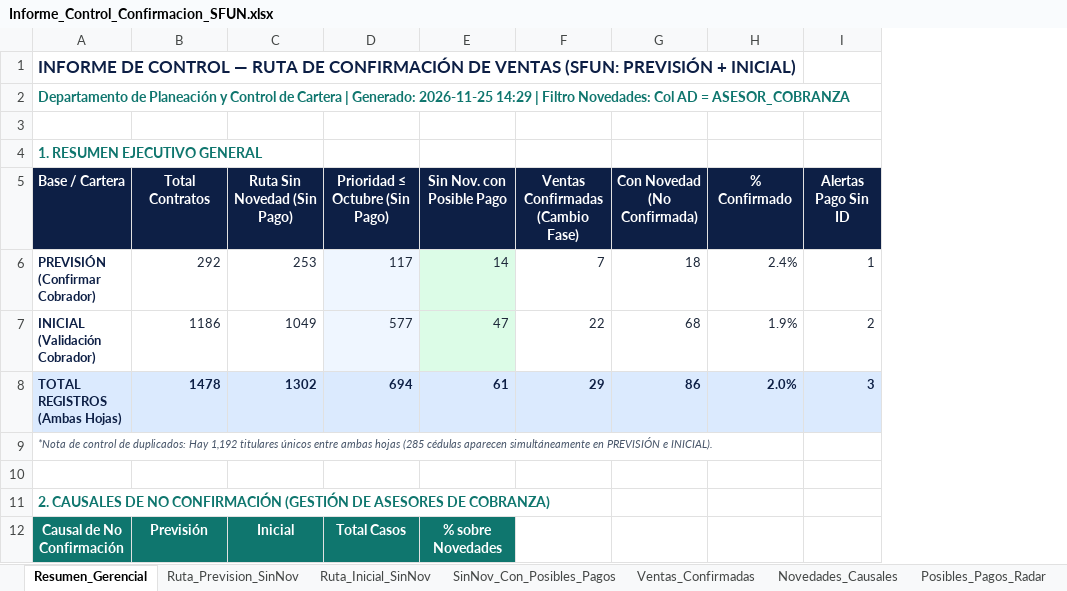
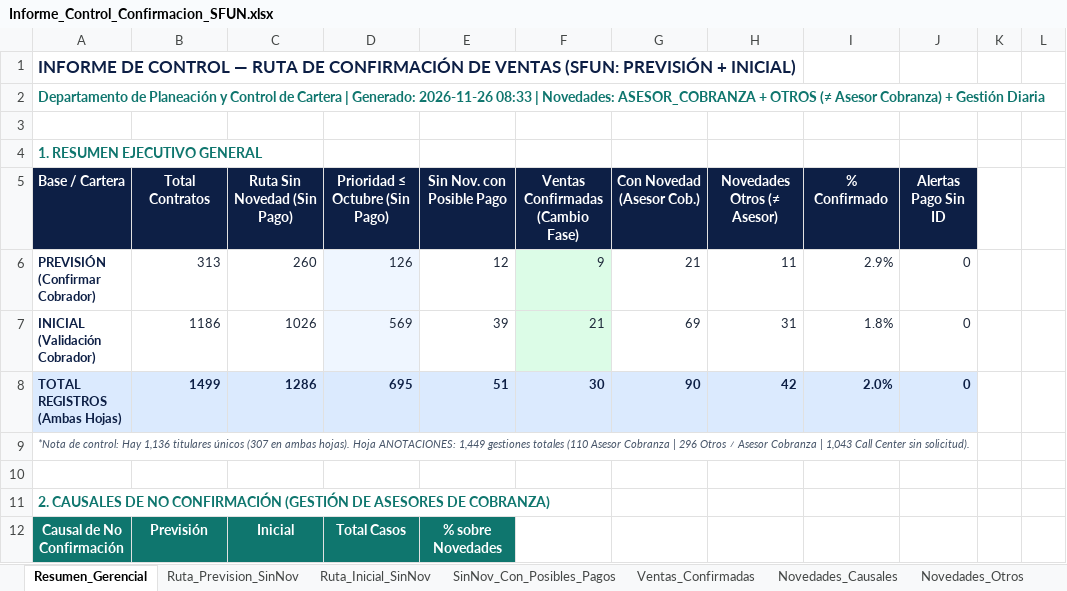
Before and after one commit to coordplaneacioncarteranal-del/ruta-confirmacion-sfun, an Excel workbook: Informe_Control_Confirmacion_SFUN.xlsx, sheet Resumen_Gerencial, drawn as a sheet; only a part is shown; values as stored, in another font and other column widths than the file's, no borders; addresses are those after the commit; the diff covers the shown part only; the diff names each change by its address in the sheet, - before the commit and + after, or states it on an @@ line.

Commit message:
Informe Control (2026-11-26 08:34)

```diff
--- a/Informe_Control_Confirmacion_SFUN.xlsx (sheet Resumen_Gerencial)
+++ b/Informe_Control_Confirmacion_SFUN.xlsx (sheet Resumen_Gerencial)
+sheet tab: Novedades_Otros
+column H (Novedades Otros (≠ Asesor)), rows 6-8: 11 | 31 | 42
+column K, empty
+column L, empty
-A2 (Base / Cartera): …| Generado: 2026-11-25 14:29 | Filtro Novedades: Col AD = ASESOR_COBRANZA
+A2 (Base / Cartera): …| Generado: 2026-11-26 08:33 | Novedades: ASESOR_COBRANZA + OTROS (≠ Asesor Cobranza) + Gestión Diaria
-G5: Con Novedad (No Confirmada)
+G5: Con Novedad (Asesor Cob.)
-B6 (Total Contratos): 292
+B6 (Total Contratos): 313
-C6 (Ruta Sin Novedad (Sin Pago)): 253
+C6 (Ruta Sin Novedad (Sin Pago)): 260
-D6 (Prioridad ≤ Octubre (Sin Pago)): 117
+D6 (Prioridad ≤ Octubre (Sin Pago)): 126
-E6 (Sin Nov. con Posible Pago): 14
+E6 (Sin Nov. con Posible Pago): 12
-E6:E7 fill: #DCFCE7
+E6:E7 fill: none
-F6 (Ventas Confirmadas (Cambio Fase)): 7
+F6 (Ventas Confirmadas (Cambio Fase)): 9
-F6:F7 fill: none
+F6:F7 fill: #DCFCE7
-G6 (Con Novedad (Asesor Cob.)): 18
+G6 (Con Novedad (Asesor Cob.)): 21
-I6 (% Confirmado): 2.4%
+I6 (% Confirmado): 2.9%
-J6 (Alertas Pago Sin ID): 1
+J6 (Alertas Pago Sin ID): 0
-C7 (Ruta Sin Novedad (Sin Pago)): 1049
+C7 (Ruta Sin Novedad (Sin Pago)): 1026
-D7 (Prioridad ≤ Octubre (Sin Pago)): 577
+D7 (Prioridad ≤ Octubre (Sin Pago)): 569
-E7 (Sin Nov. con Posible Pago): 47
+E7 (Sin Nov. con Posible Pago): 39
-F7 (Ventas Confirmadas (Cambio Fase)): 22
+F7 (Ventas Confirmadas (Cambio Fase)): 21
-G7 (Con Novedad (Asesor Cob.)): 68
+G7 (Con Novedad (Asesor Cob.)): 69
-I7 (% Confirmado): 1.9%
+I7 (% Confirmado): 1.8%
-J7 (Alertas Pago Sin ID): 2
+J7 (Alertas Pago Sin ID): 0
-B8 (Total Contratos): 1478
+B8 (Total Contratos): 1499
-C8 (Ruta Sin Novedad (Sin Pago)): 1302
+C8 (Ruta Sin Novedad (Sin Pago)): 1286
-D8 (Prioridad ≤ Octubre (Sin Pago)): 694
+D8 (Prioridad ≤ Octubre (Sin Pago)): 695
-E8 (Sin Nov. con Posible Pago): 61
+E8 (Sin Nov. con Posible Pago): 51
-F8 (Ventas Confirmadas (Cambio Fase)): 29
+F8 (Ventas Confirmadas (Cambio Fase)): 30
-G8 (Con Novedad (Asesor Cob.)): 86
+G8 (Con Novedad (Asesor Cob.)): 90
-J8 (Alertas Pago Sin ID): 3
+J8 (Alertas Pago Sin ID): 0
-A9 (Base / Cartera): *Nota de control de duplicados: Hay 1,192 titulares únicos entre ambas hojas (285 cédulas aparecen simultáneamente en PREVISIÓN e INICIAL).
+A9 (Base / Cartera): *Nota de control: Hay 1,136 titulares únicos (307 en ambas hojas). Hoja ANOTACIONES: 1,449 gestiones totales (110 Asesor Cobranza | 296 Otros ≠ Asesor Cobranza | 1,043 Call Center sin solicitud).
```
Also changed, not shown: 5 added rows, 4 removed rows, 96 edited cells and cell formats elsewhere in this sheet, sheet Ruta_Prevision_SinNov, sheet Ruta_Inicial_SinNov, sheet Ventas_Confirmadas, sheet Posibles_Pagos_Radar, sheet SinNov_Con_Posibles_Pagos, sheet Novedades_Causales, other sheet tabs.
